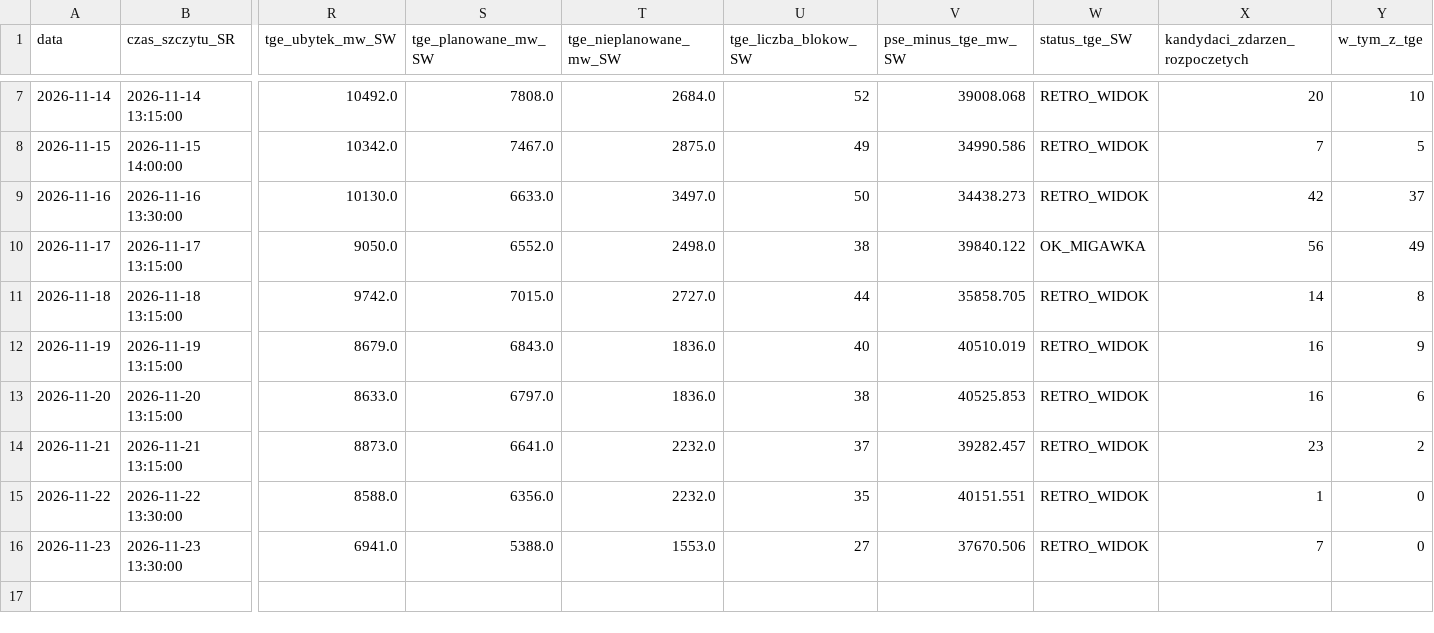
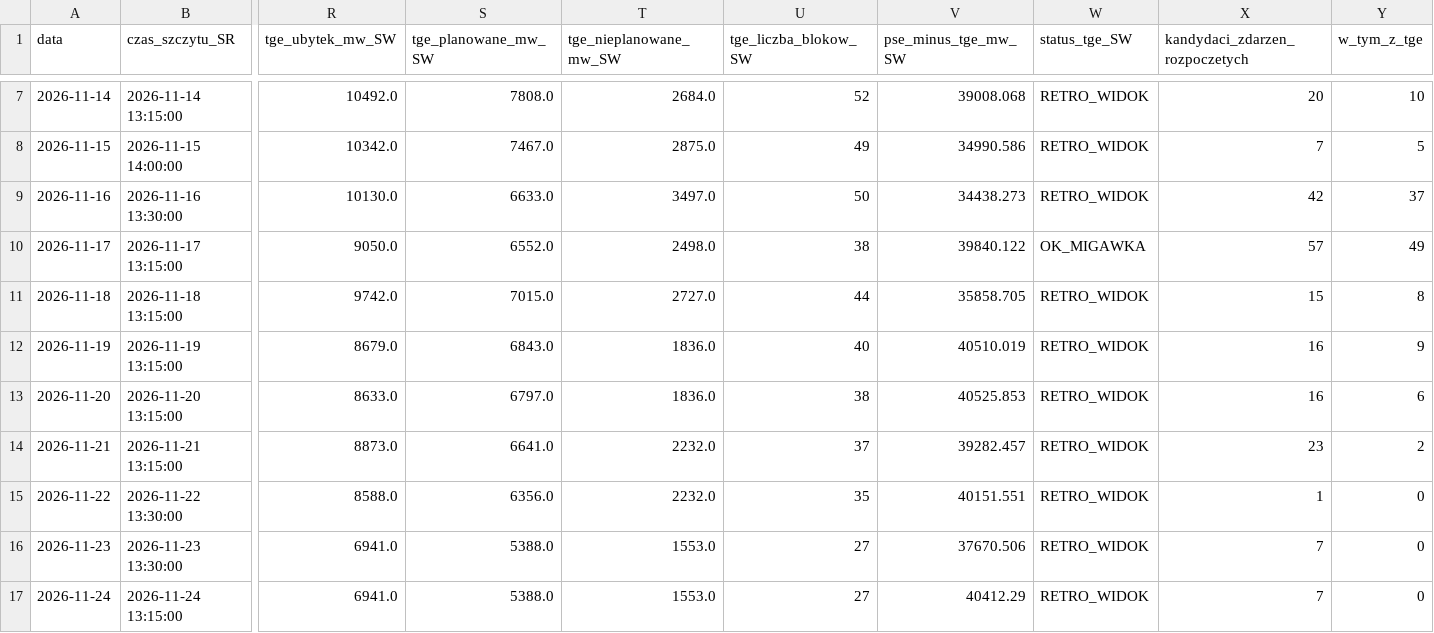
Before and after one commit to ForumEnergiiPL/ubytki, a CSV file: analityka_dzienna.csv, drawn as a sheet; only a part is shown, gaps mark what is left out; rows hold the shown columns only; the diff names each change by its address in the sheet, - before the commit and + after, or states it on an @@ line.

```diff
--- a/analityka_dzienna.csv
+++ b/analityka_dzienna.csv
-X10 (kandydaci_zdarzen_rozpoczetych): 56
+X10 (kandydaci_zdarzen_rozpoczetych): 57
-X11 (kandydaci_zdarzen_rozpoczetych): 14
+X11 (kandydaci_zdarzen_rozpoczetych): 15
+row 17: 2026-11-24 | 2026-11-24 13:15:00 | 6941.0 | 5388.0 | 1553.0 | 27 | 40412.29 | RETRO_WIDOK | 7 | 0
```
Also changed, not shown: historia_analityki.csv, porownanie_pse_tge.csv, 3 other files.
